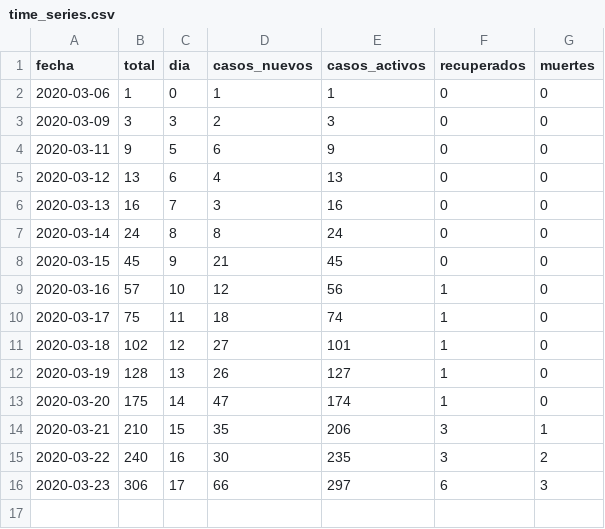
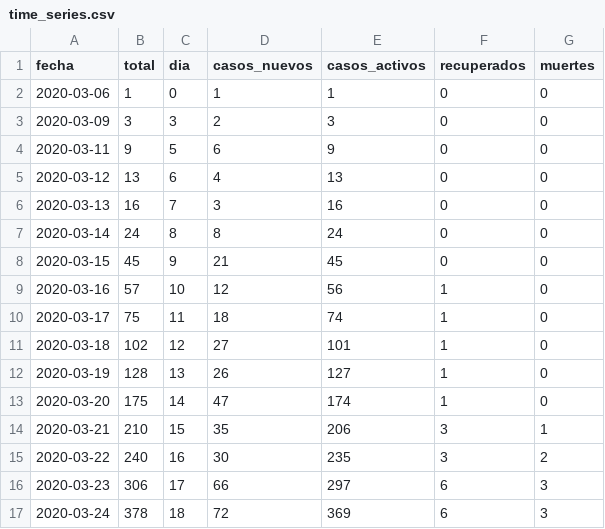
Before and after one commit to vyolete/COVID-19-Colombia, a CSV file: time_series.csv, drawn as a sheet; the diff names each change by its address in the sheet, - before the commit and + after, or states it on an @@ line.

```diff
--- a/time_series.csv
+++ b/time_series.csv
+row 17: 2020-03-24 | 378 | 18 | 72 | 369 | 6 | 3
```
Also changed, not shown: dataset.csv.
